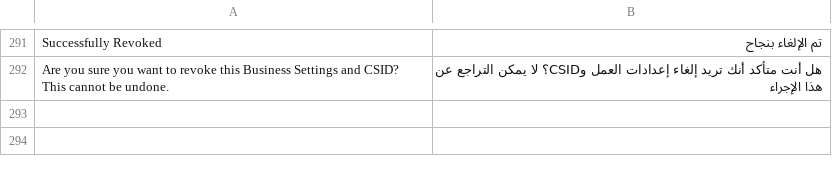
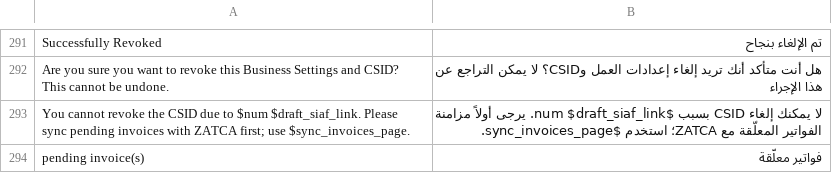
Before and after one commit to lavaloon-eg/ksa_compliance, a CSV file: ksa_compliance/translations/ar.csv, drawn as a sheet; only a part is shown, gaps mark what is left out.

```diff
--- a/ksa_compliance/translations/ar.csv
+++ b/ksa_compliance/translations/ar.csv
@@ -304 +304,3 @@ Successfully Revoked,تم الإلغاء بنجاح
 Are you sure you want to revoke this Business Settings and CSID? This cannot be undone.,هل أنت متأكد أنك تريد إلغاء إعدادات العمل وCSID؟ لا يمكن التراجع عن هذا الإجراء
+You cannot revoke the CSID due to $num $draft_siaf_link. Please sync pending invoices with ZATCA first; use $sync_invoices_page.,لا يمكنك إلغاء CSID بسبب $num $draft_siaf_link. يرجى أولاً مزامنة الفواتير المعلّقة مع ZATCA؛ استخدم $sync_invoices_page.
+pending invoice(s),فواتير معلّقة
```
Also changed, not shown: 2 other files.
